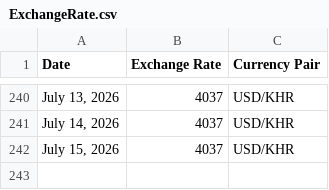
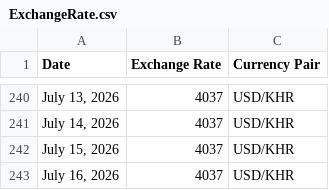
Before and after one commit to RoatnyN/xchangerate, a CSV file: data/ExchangeRate.csv, drawn as a sheet; only a part is shown, gaps mark what is left out; the diff names each change by its address in the sheet, - before the commit and + after, or states it on an @@ line.

```diff
--- a/data/ExchangeRate.csv
+++ b/data/ExchangeRate.csv
+row 243: July 16, 2026 | 4037 | USD/KHR
```
